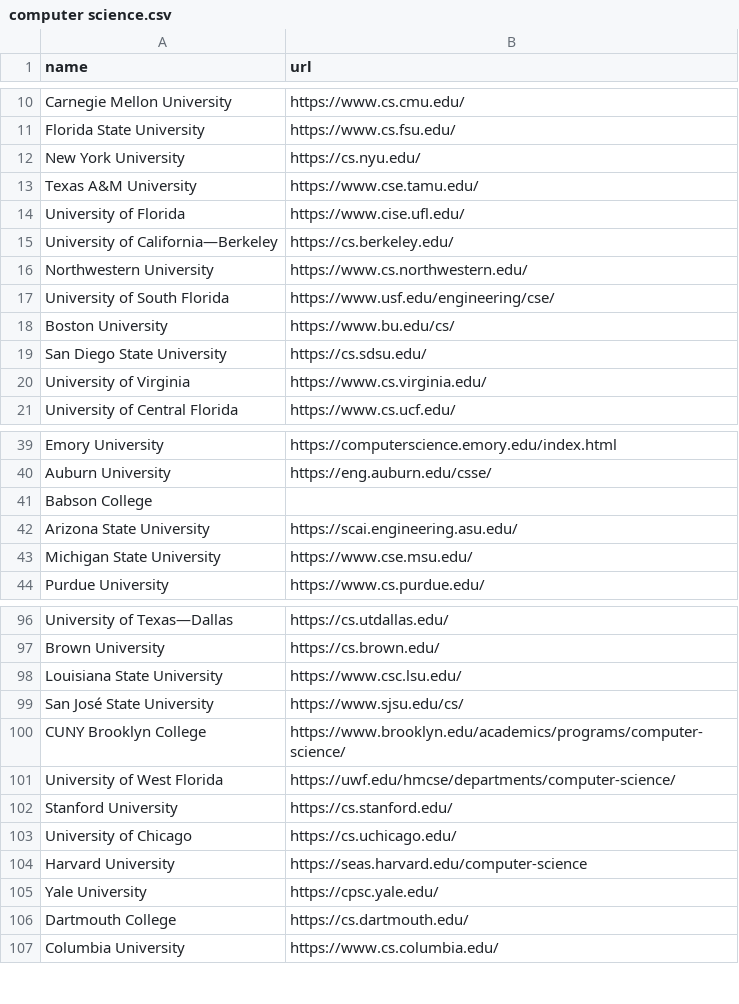
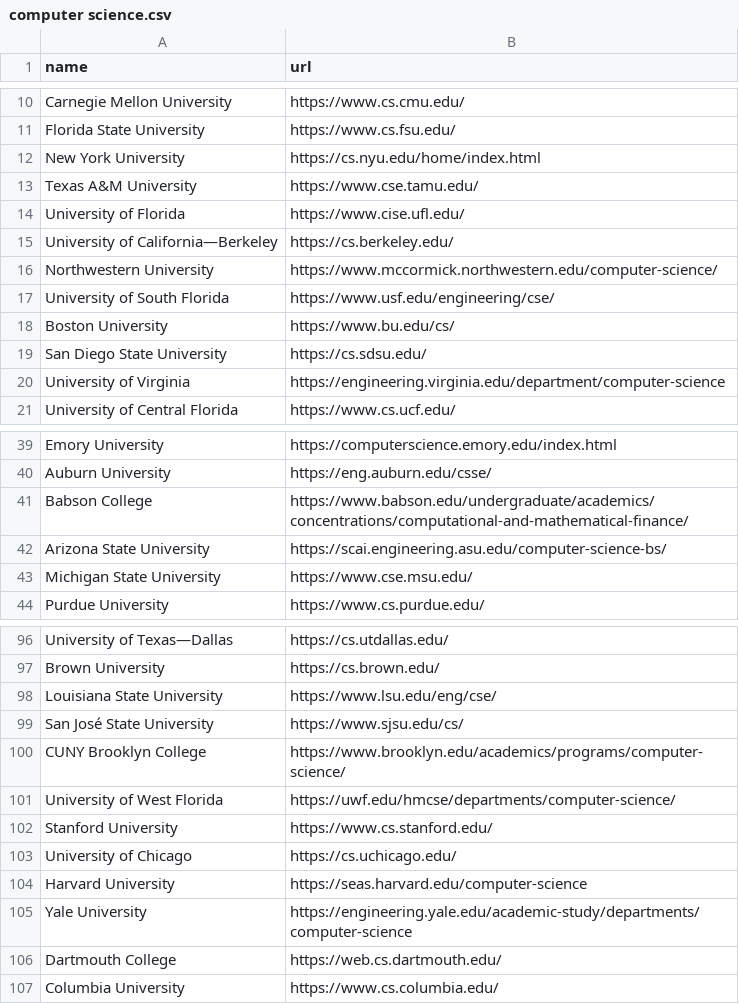
Before and after one commit to kevinzhang019/college-ai, a CSV file: preference_scraper/crawlers/colleges/computer science.csv, drawn as a sheet; only a part is shown, gaps mark what is left out; the diff covers the shown part only.

```diff
--- a/preference_scraper/crawlers/colleges/computer science.csv
+++ b/preference_scraper/crawlers/colleges/computer science.csv
@@ -11,3 +11,3 @@ Carnegie Mellon University,https://www.cs.cmu.edu/
 Florida State University,https://www.cs.fsu.edu/
-New York University,https://cs.nyu.edu/
+New York University,https://cs.nyu.edu/home/index.html
 Texas A&M University,https://www.cse.tamu.edu/
@@ -15,3 +15,3 @@ University of Florida,https://www.cise.ufl.edu/
 University of California—Berkeley,https://cs.berkeley.edu/
-Northwestern University,https://www.cs.northwestern.edu/
+Northwestern University,https://www.mccormick.northwestern.edu/computer-science/
 University of South Florida,https://www.usf.edu/engineering/cse/
@@ -19,3 +19,3 @@ Boston University,https://www.bu.edu/cs/
 San Diego State University,https://cs.sdsu.edu/
-University of Virginia,https://www.cs.virginia.edu/
+University of Virginia,https://engineering.virginia.edu/department/computer-science
 University of Central Florida,https://www.cs.ucf.edu/
@@ -40,4 +40,4 @@ Emory University,https://computerscience.emory.edu/index.html
 Auburn University,https://eng.auburn.edu/csse/
-Babson College,
-Arizona State University,https://scai.engineering.asu.edu/
+Babson College,https://www.babson.edu/undergraduate/academics/concentrations/computational-and-mathematical-finance/
+Arizona State University,https://scai.engineering.asu.edu/computer-science-bs/
 Michigan State University,https://www.cse.msu.edu/
@@ -97,3 +97,3 @@ University of Texas—Dallas,https://cs.utdallas.edu/
 Brown University,https://cs.brown.edu/
-Louisiana State University,https://www.csc.lsu.edu/
+Louisiana State University,https://www.lsu.edu/eng/cse/
 San José State University,https://www.sjsu.edu/cs/
@@ -101,7 +101,7 @@ CUNY Brooklyn College,https://www.brooklyn.edu/academics/programs/computer-scien
 University of West Florida,https://uwf.edu/hmcse/departments/computer-science/
-Stanford University,https://cs.stanford.edu/
+Stanford University,https://www.cs.stanford.edu/
 University of Chicago,https://cs.uchicago.edu/
 Harvard University,https://seas.harvard.edu/computer-science
-Yale University,https://cpsc.yale.edu/
-Dartmouth College,https://cs.dartmouth.edu/
+Yale University,https://engineering.yale.edu/academic-study/departments/computer-science
+Dartmouth College,https://web.cs.dartmouth.edu/
 Columbia University,https://www.cs.columbia.edu/
```
Also changed, not shown: 18 edited cells elsewhere in this file, preference_scraper/crawlers/colleges/business.csv, preference_scraper/crawlers/colleges/general.csv, 9 other files.
